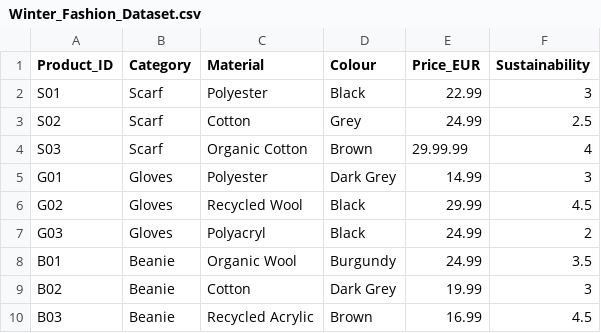
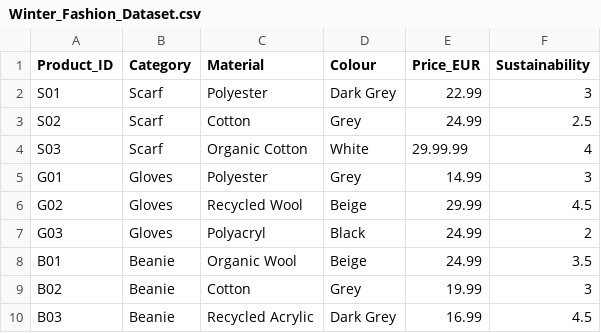
Before and after one commit to rce29/prototype, a CSV file: Winter_Fashion_Dataset.csv, drawn as a sheet.

```diff
--- a/Winter_Fashion_Dataset.csv
+++ b/Winter_Fashion_Dataset.csv
@@ -1,10 +1,10 @@
 Product_ID,Category,Material,Colour,Price_EUR,Sustainability
-S01,Scarf,Polyester,Black,22.99,3
+S01,Scarf,Polyester,Dark Grey,22.99,3
 S02,Scarf,Cotton,Grey,24.99,2.5
-S03,Scarf,Organic Cotton,Brown,29.99.99,4
-G01,Gloves,Polyester,Dark Grey,14.99,3
-G02,Gloves,Recycled Wool,Black,29.99,4.5
+S03,Scarf,Organic Cotton,White,29.99.99,4
+G01,Gloves,Polyester,Grey,14.99,3
+G02,Gloves,Recycled Wool,Beige,29.99,4.5
 G03,Gloves,Polyacryl,Black,24.99,2
-B01,Beanie,Organic Wool,Burgundy,24.99,3.5
-B02,Beanie,Cotton,Dark Grey,19.99,3
-B03,Beanie,Recycled Acrylic,Brown,16.99,4.5
+B01,Beanie,Organic Wool,Beige,24.99,3.5
+B02,Beanie,Cotton,Grey,19.99,3
+B03,Beanie,Recycled Acrylic,Dark Grey,16.99,4.5
```
Also changed, not shown: 13 other files.
